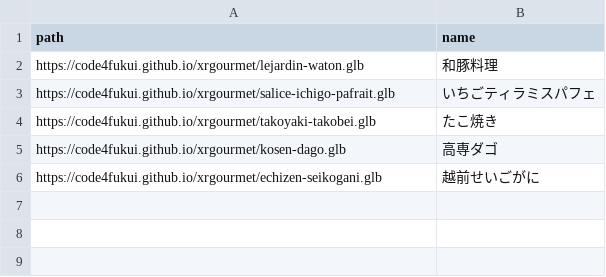
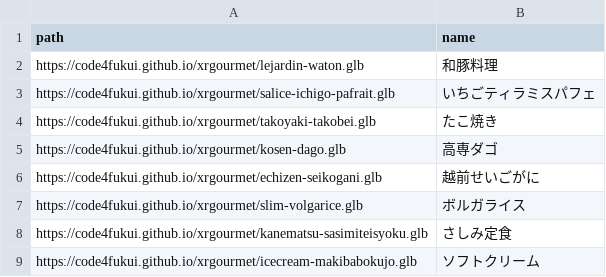
Before and after one commit to nknhb966/xrgourmet, a CSV file: models.csv, drawn as a sheet; the diff names each change by its address in the sheet, - before the commit and + after, or states it on an @@ line.

Commit message:
Update models.csv

```diff
--- a/models.csv
+++ b/models.csv
+row 7: https://code4fukui.github.io/xrgourmet/slim-volgarice.glb | ボルガライス
+row 8: https://code4fukui.github.io/xrgourmet/kanematsu-sasimiteisyoku.glb | さしみ定食
+row 9: https://code4fukui.github.io/xrgourmet/icecream-makibabokujo.glb | ソフトクリーム
```
